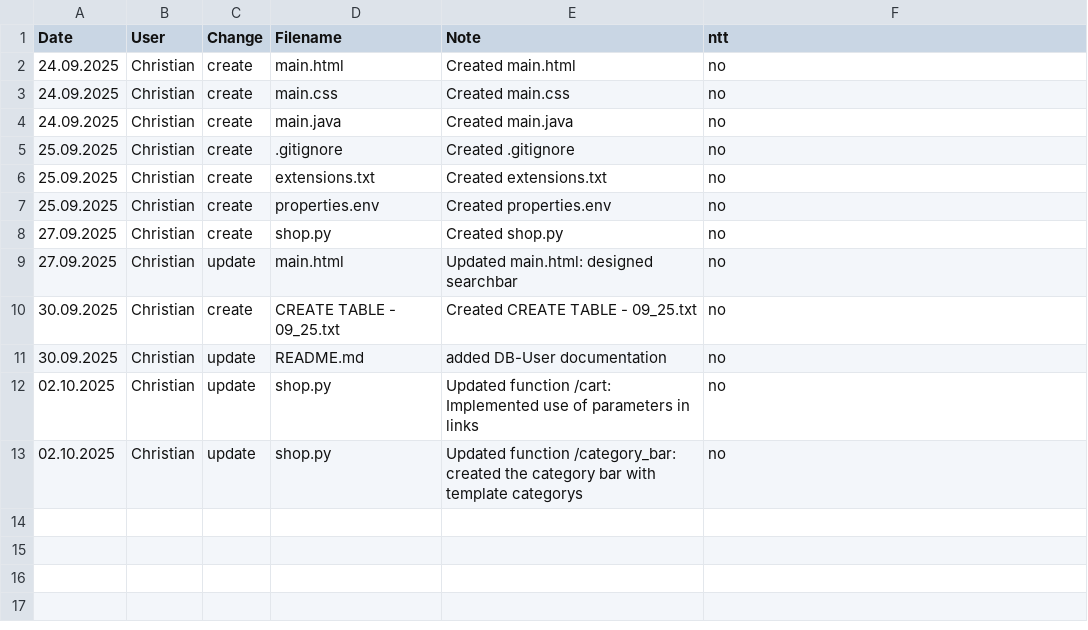
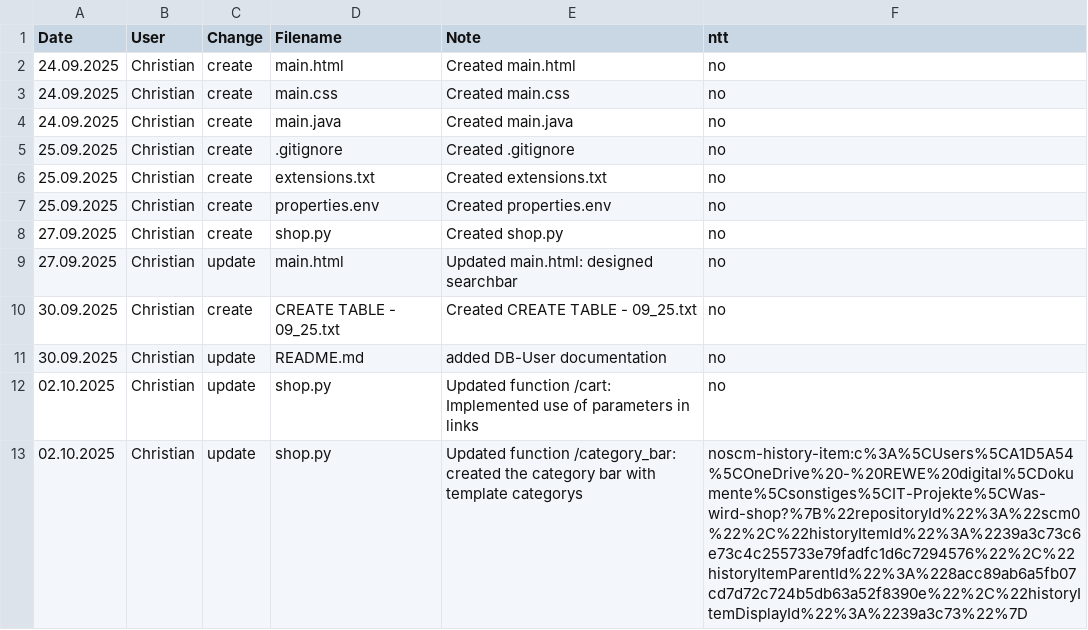
Before and after one commit to DarthGast442/Was-wird-shop, a CSV file: zDocumentation/changes_logbook.csv, drawn as a sheet.

```diff
--- a/zDocumentation/changes_logbook.csv
+++ b/zDocumentation/changes_logbook.csv
@@ -12,2 +12,2 @@ Date,User,Change,Filename,Note,ntt
 02.10.2025,Christian,update,shop.py,Updated function /cart: Implemented use of parameters in links,no
-02.10.2025,Christian,update,shop.py,Updated function /category_bar: created the category bar with template categorys,no
+02.10.2025,Christian,update,shop.py,Updated function /category_bar: created the category bar with template categorys,noscm-history-item:c%3A%5CUsers%5CA1D5A54%5COneDrive%20-%20REWE%20digital%5CDokumente%5Csonstiges%5CIT-Projekte%5CWas-wird-shop?%7B%22repositoryId%22%3A%22scm0%22%2C%22historyItemId%22%3A%2239a3c73c6e73c4c255733e79fadfc1d6c7294576%22%2C%22historyItemParentId%22%3A%228acc89ab6a5fb07cd7d72c724b5db63a52f8390e%22%2C%22historyItemDisplayId%22%3A%2239a3c73%22%7D
```
Also changed, not shown: 4 other files.
